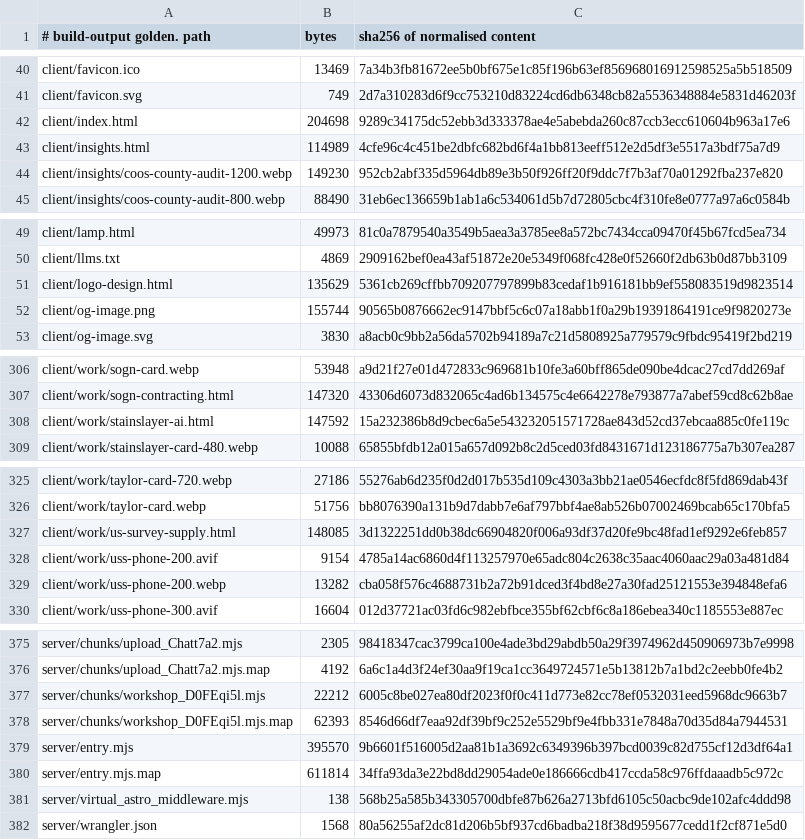
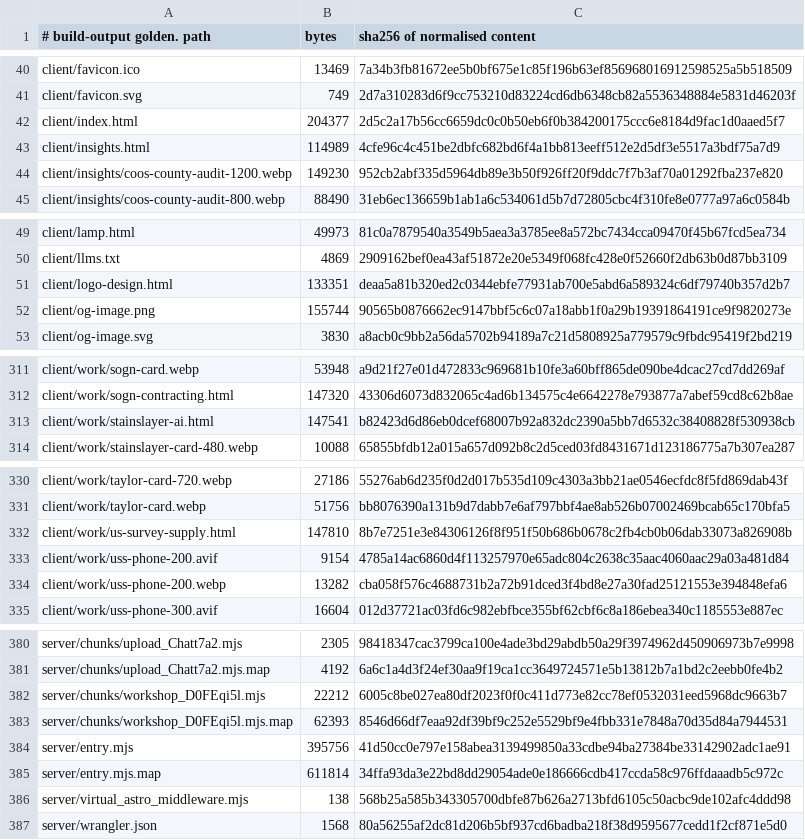
Before and after one commit to Preston2012/winterscode, a TSV file: .goldens/manifest.tsv, drawn as a sheet; only a part is shown, gaps mark what is left out; the diff covers the shown part only.

```diff
--- a/.goldens/manifest.tsv
+++ b/.goldens/manifest.tsv
@@ -41,3 +41,3 @@ client/favicon.ico	13469	7a34b3fb81672ee5b0bf675e1c85f196b63ef856968016912598525
 client/favicon.svg	749	2d7a310283d6f9cc753210d83224cd6db6348cb82a5536348884e5831d46203f
-client/index.html	204698	9289c34175dc52ebb3d333378ae4e5abebda260c87ccb3ecc610604b963a17e6
+client/index.html	204377	2d5c2a17b56cc6659dc0c0b50eb6f0b384200175ccc6e8184d9fac1d0aaed5f7
 client/insights.html	114989	4cfe96c4c451be2dbfc682bd6f4a1bb813eeff512e2d5df3e5517a3bdf75a7d9
@@ -50,3 +50,3 @@ client/lamp.html	49973	81c0a7879540a3549b5aea3a3785ee8a572bc7434cca09470f45b67fc
 client/llms.txt	4869	2909162bef0ea43af51872e20e5349f068fc428e0f52660f2db63b0d87bb3109
-client/logo-design.html	135629	5361cb269cffbb709207797899b83cedaf1b916181bb9ef558083519d9823514
+client/logo-design.html	133351	deaa5a81b320ed2c0344ebfe77931ab700e5abd6a589324c6df79740b357d2b7
 client/og-image.png	155744	90565b0876662ec9147bbf5c6c07a18abb1f0a29b19391864191ce9f9820273e
@@ -307,3 +312,3 @@ client/work/sogn-card.webp	53948	a9d21f27e01d472833c969681b10fe3a60bff865de090be
 client/work/sogn-contracting.html	147320	43306d6073d832065c4ad6b134575c4e6642278e793877a7abef59cd8c62b8ae
-client/work/stainslayer-ai.html	147592	15a232386b8d9cbec6a5e543232051571728ae843d52cd37ebcaa885c0fe119c
+client/work/stainslayer-ai.html	147541	b82423d6d86eb0dcef68007b92a832dc2390a5bb7d6532c38408828f530938cb
 client/work/stainslayer-card-480.webp	10088	65855bfdb12a015a657d092b8c2d5ced03fd8431671d123186775a7b307ea287
@@ -326,3 +331,3 @@ client/work/taylor-card-720.webp	27186	55276ab6d235f0d2d017b535d109c4303a3bb21ae
 client/work/taylor-card.webp	51756	bb8076390a131b9d7dabb7e6af797bbf4ae8ab526b07002469bcab65c170bfa5
-client/work/us-survey-supply.html	148085	3d1322251dd0b38dc66904820f006a93df37d20fe9bc48fad1ef9292e6feb857
+client/work/us-survey-supply.html	147810	8b7e7251e3e84306126f8f951f50b686b0678c2fb4cb0b06dab33073a826908b
 client/work/uss-phone-200.avif	9154	4785a14ac6860d4f113257970e65adc804c2638c35aac4060aac29a03a481d84
@@ -378,3 +383,3 @@ server/chunks/workshop_D0FEqi5l.mjs	22212	6005c8be027ea80df2023f0f0c411d773e82cc
 server/chunks/workshop_D0FEqi5l.mjs.map	62393	8546d66df7eaa92df39bf9c252e5529bf9e4fbb331e7848a70d35d84a7944531
-server/entry.mjs	395570	9b6601f516005d2aa81b1a3692c6349396b397bcd0039c82d755cf12d3df64a1
+server/entry.mjs	395756	41d50cc0e797e158abea3139499850a33cdbe94ba27384be33142902adc1ae91
 server/entry.mjs.map	611814	34ffa93da3e22bd8dd29054ade0e186666cdb417ccda58c976ffdaaadb5c972c
```
Also changed, not shown: 5 added rows and 49 edited cells elsewhere in this file.
